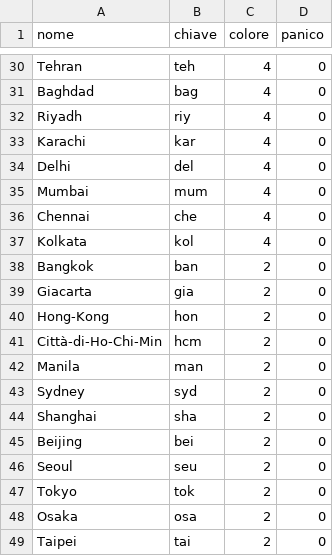
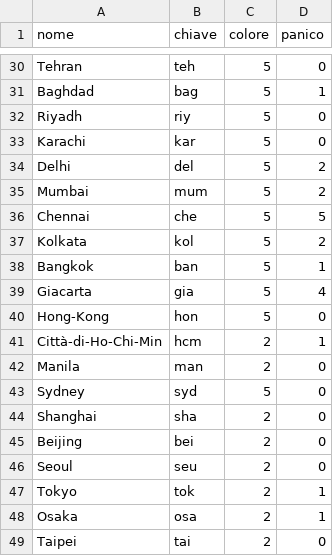
Before and after one commit to Doc-98/PandemicTracker, a CSV file: src/Resources/cities.csv, drawn as a sheet; only a part is shown, gaps mark what is left out; the diff covers the shown part only; the diff names each change by its address in the sheet, - before the commit and + after, or states it on an @@ line.

```diff
--- a/src/Resources/cities.csv
+++ b/src/Resources/cities.csv
-C30:C37 (colore): 4
+C30:C37 (colore): 5
-D31 (panico): 0
+D31 (panico): 1
-D34:D35 (panico): 0
+D34:D35 (panico): 2
-D36 (panico): 0
+D36 (panico): 5
-D37 (panico): 0
+D37 (panico): 2
-C38:C40 (colore): 2
+C38:C40 (colore): 5
-D38 (panico): 0
+D38 (panico): 1
-D39 (panico): 0
+D39 (panico): 4
-D41 (panico): 0
+D41 (panico): 1
-C43 (colore): 2
+C43 (colore): 5
-D47:D48 (panico): 0
+D47:D48 (panico): 1
```
Also changed, not shown: 21 edited cells elsewhere in this file, 9 other files.
